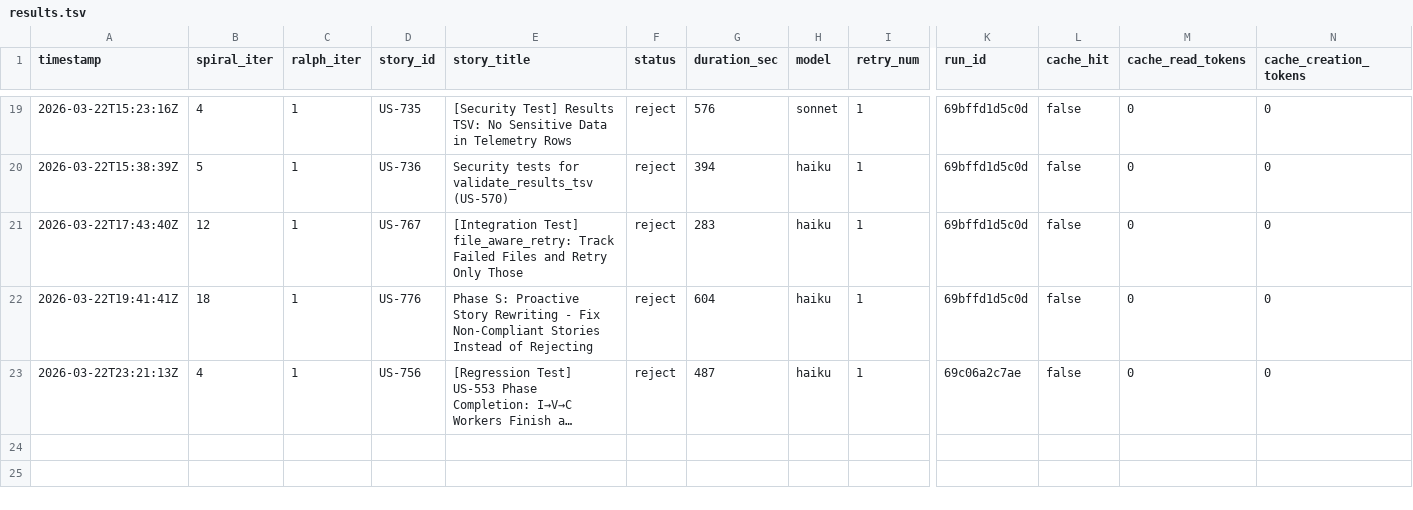
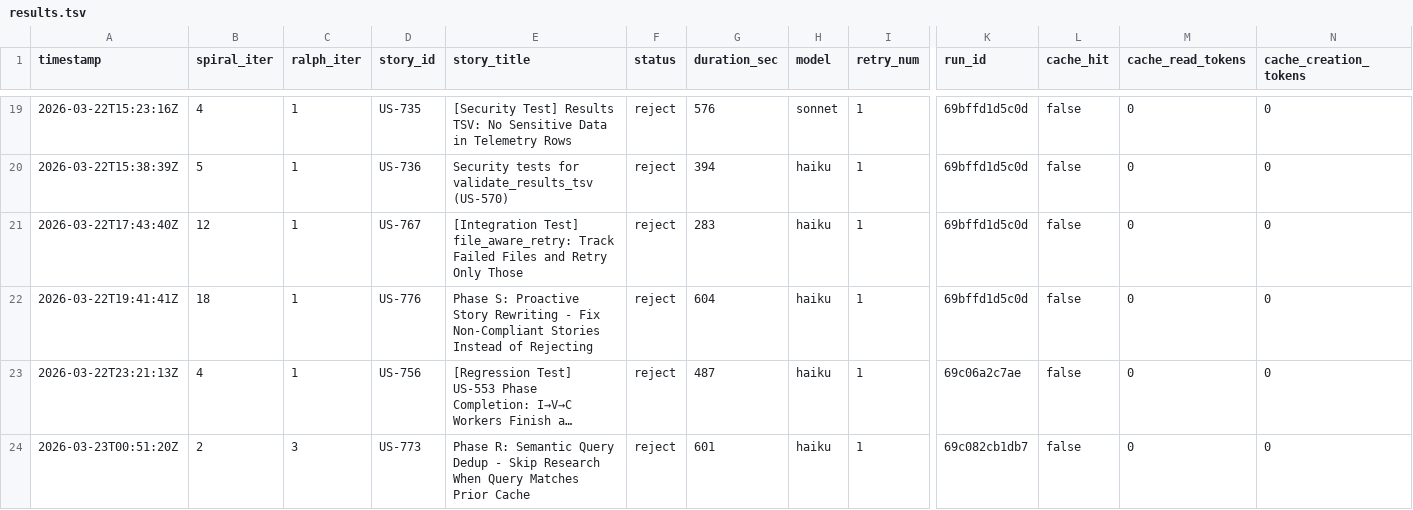
Before and after one commit to wenjyue84/spiral, a TSV file: results.tsv, drawn as a sheet; only a part is shown, gaps mark what is left out; long unchanged cells end in …; rows hold the shown columns only; the diff names each change by its address in the sheet, - before the commit and + after, or states it on an @@ line.

```diff
--- a/results.tsv
+++ b/results.tsv
+row 24: 2026-03-23T00:51:20Z | 2 | 3 | US-773 | Phase R: Semantic Query Dedup - Skip Research When Query Matches Prior Cache | reject | 601 | haiku | 1 | 69c082cb1db7 | false | 0 | 0
```
Also changed, not shown: 7 other files.
